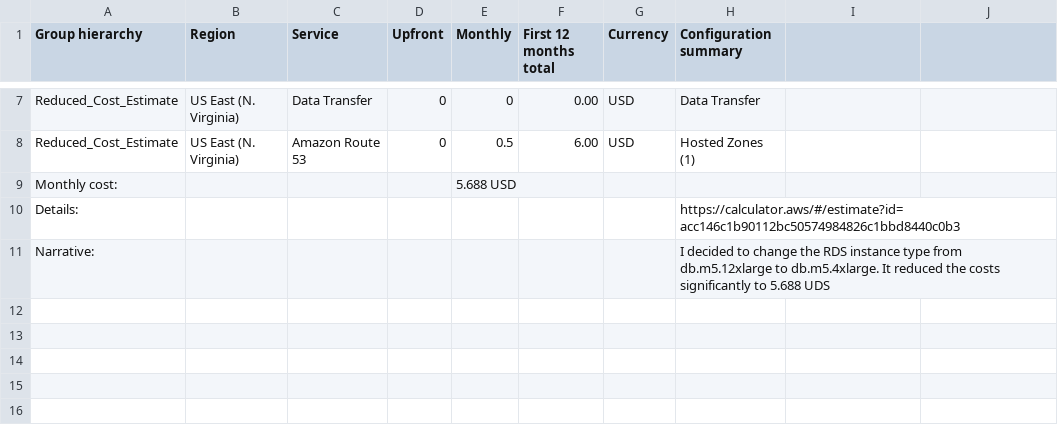
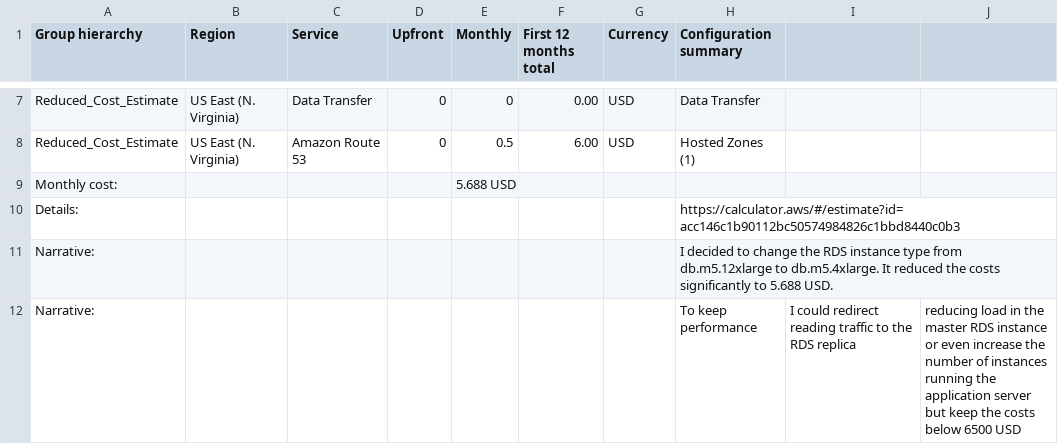
Before and after one commit to fthiagomedeiros/cloud-architect-project2, a CSV file: Task 2/Reduced_Cost_Estimate.csv, drawn as a sheet; only a part is shown, gaps mark what is left out.

Commit message:
Reduced costs

```diff
--- a/Task 2/Reduced_Cost_Estimate.csv
+++ b/Task 2/Reduced_Cost_Estimate.csv
@@ -10,2 +10,3 @@ Monthly cost:,,,,5.688 USD,,,
 Details:,,,,,,,https://calculator.aws/#/estimate?id=acc146c1b90112bc50574984826c1bbd8440c0b3
-Narrative:,,,,,,,I decided to change the RDS instance type from db.m5.12xlarge to db.m5.4xlarge. It reduced the costs significantly to 5.688 UDS
+Narrative:,,,,,,,I decided to change the RDS instance type from db.m5.12xlarge to db.m5.4xlarge. It reduced the costs significantly to 5.688 USD.
+Narrative:,,,,,,,To keep performance, I could redirect reading traffic to the RDS replica, reducing load in the master RDS instance or even increase the number of instances running the application server but keep the costs below 6500 USD
```
